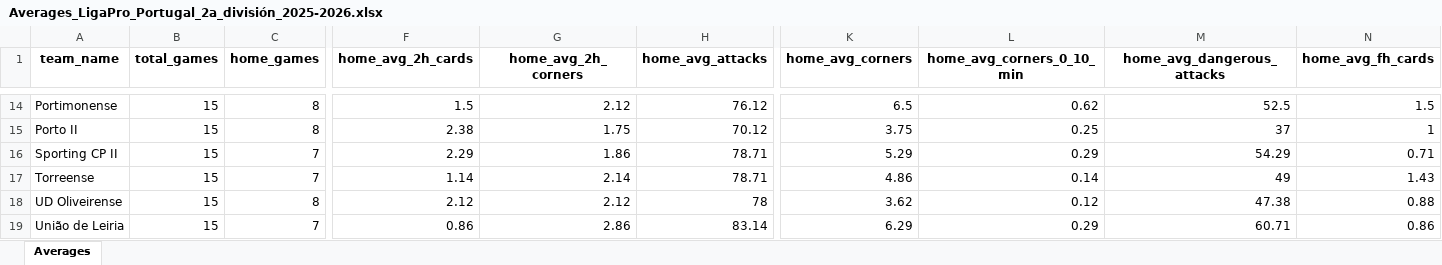
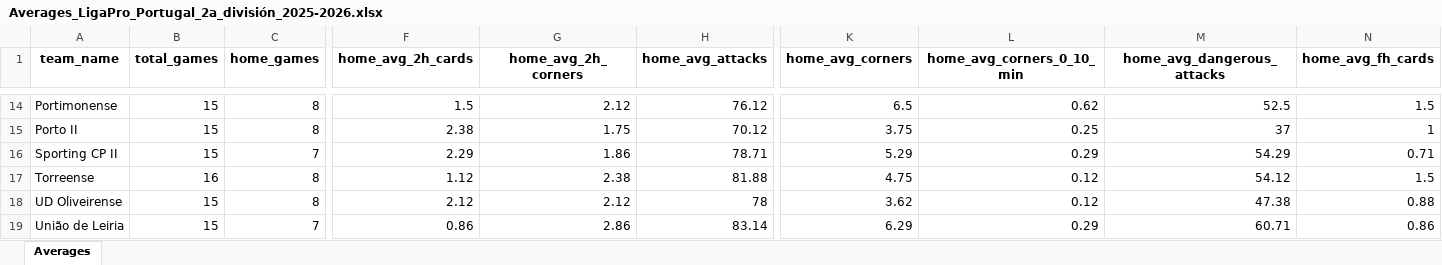
Before and after one commit to aimidas1/aimidas1, an Excel workbook: data/teams/leagues/Averages_LigaPro_Portugal_2a_división_2025-2026.xlsx, sheet Averages, drawn as a sheet; only a part is shown, gaps mark what is left out; values as stored, in another font and other column widths than the file's, no borders; table styles not drawn; the diff covers the shown part only; the diff names each change by its address in the sheet, - before the commit and + after, or states it on an @@ line.

Commit message:
Update team averages

```diff
--- a/data/teams/leagues/Averages_LigaPro_Portugal_2a_división_2025-2026.xlsx (sheet Averages)
+++ b/data/teams/leagues/Averages_LigaPro_Portugal_2a_división_2025-2026.xlsx (sheet Averages)
-B17 (total_games): 15
+B17 (total_games): 16
-C17 (home_games): 7
+C17 (home_games): 8
-F17 (home_avg_2h_cards): 1.14
+F17 (home_avg_2h_cards): 1.12
-G17 (home_avg_2h_corners): 2.14
+G17 (home_avg_2h_corners): 2.38
-H17 (home_avg_attacks): 78.71
+H17 (home_avg_attacks): 81.88
-K17 (home_avg_corners): 4.86
+K17 (home_avg_corners): 4.75
-L17 (home_avg_corners_0_10_min): 0.14
+L17 (home_avg_corners_0_10_min): 0.12
-M17 (home_avg_dangerous_attacks): 49
+M17 (home_avg_dangerous_attacks): 54.12
-N17 (home_avg_fh_cards): 1.43
+N17 (home_avg_fh_cards): 1.5
```
Also changed, not shown: 154 edited cells elsewhere in this sheet.
